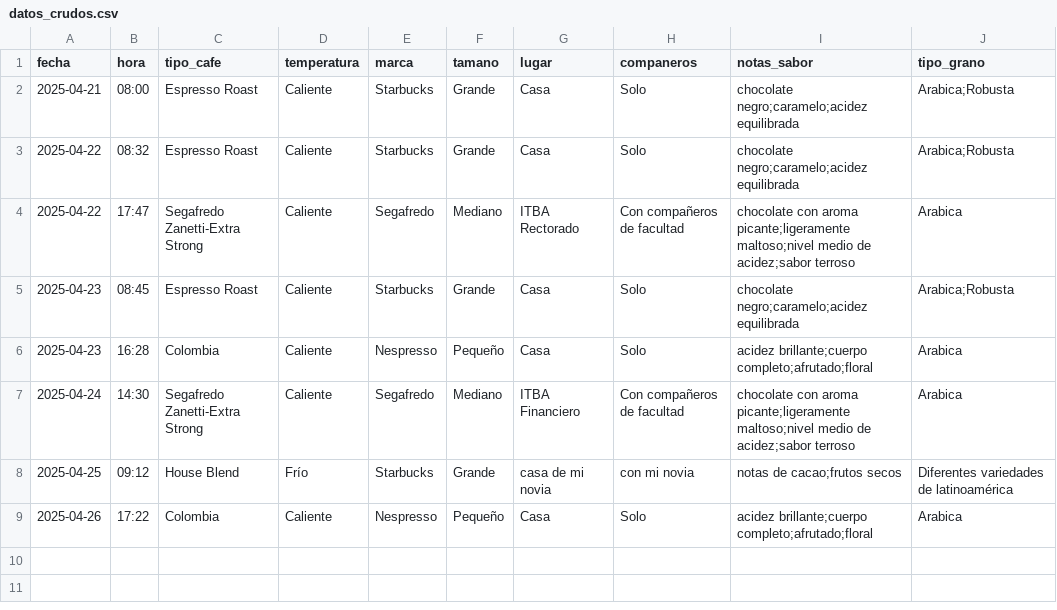
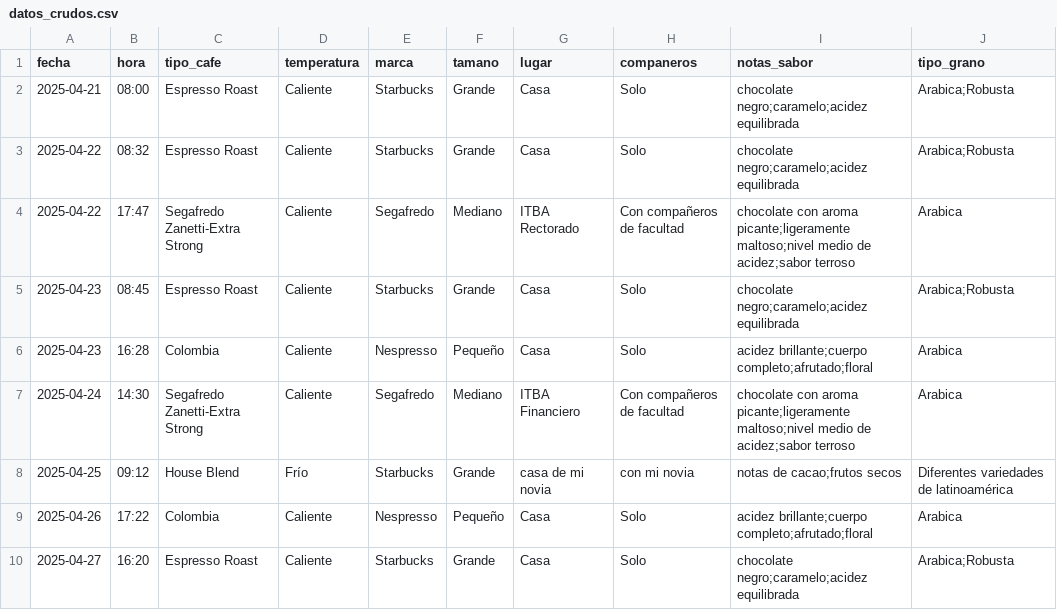
Before and after one commit to romamati/cafe_consumption, a CSV file: datos_crudos.csv, drawn as a sheet.

Commit message:
datos_domingo

```diff
--- a/datos_crudos.csv
+++ b/datos_crudos.csv
@@ -9 +9,2 @@ fecha,hora,tipo_cafe,temperatura,marca,tamano,lugar,companeros,notas_sabor,tipo_
 2025-04-26,17:22,Colombia,Caliente,Nespresso,Pequeño,Casa,Solo,"acidez brillante;cuerpo completo;afrutado;floral","Arabica"
+2025-04-27,16:20,Espresso Roast,Caliente,Starbucks,Grande,Casa,Solo,"chocolate negro;caramelo;acidez equilibrada","Arabica;Robusta"
```
Also changed, not shown: datos_procesados.csv.
